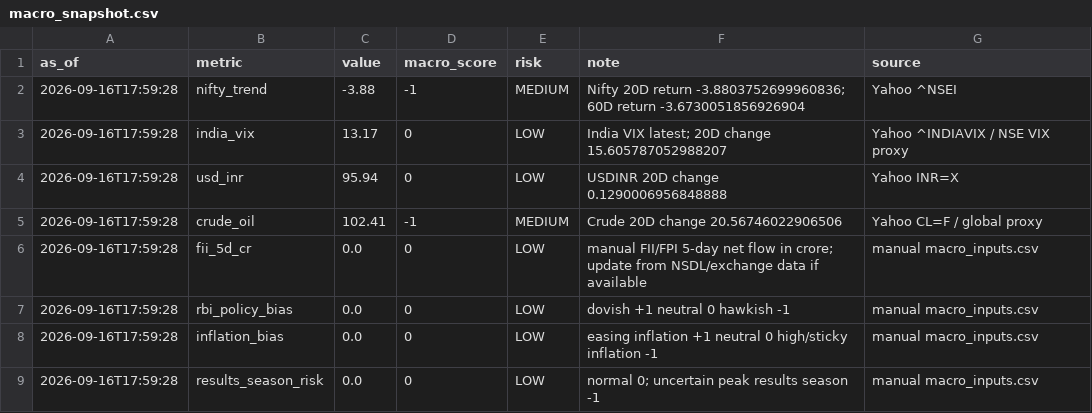
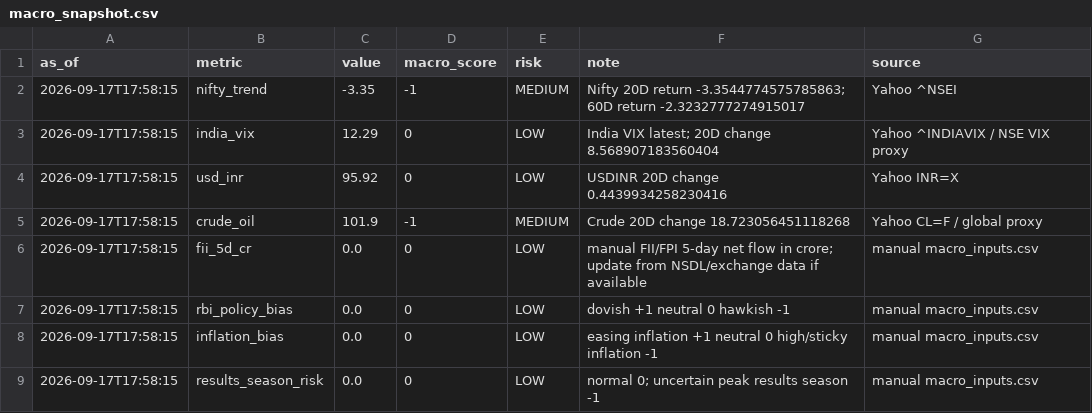
Before and after one commit to abhishekb1991/Swingtradingapp, a CSV file: macro_snapshot.csv, drawn as a sheet.

```diff
--- a/macro_snapshot.csv
+++ b/macro_snapshot.csv
@@ -1,9 +1,9 @@
 as_of,metric,value,macro_score,risk,note,source
-2026-09-16T17:59:28,nifty_trend,-3.88,-1,MEDIUM,Nifty 20D return -3.8803752699960836; 60D return -3.6730051856926904,Yahoo ^NSEI
-2026-09-16T17:59:28,india_vix,13.17,0,LOW,India VIX latest; 20D change 15.605787052988207,Yahoo ^INDIAVIX / NSE VIX proxy
-2026-09-16T17:59:28,usd_inr,95.94,0,LOW,USDINR 20D change 0.1290006956848888,Yahoo INR=X
-2026-09-16T17:59:28,crude_oil,102.41,-1,MEDIUM,Crude 20D change 20.56746022906506,Yahoo CL=F / global proxy
-2026-09-16T17:59:28,fii_5d_cr,0.0,0,LOW,manual FII/FPI 5-day net flow in crore; update from NSDL/exchange data if available,manual macro_inputs.csv
-2026-09-16T17:59:28,rbi_policy_bias,0.0,0,LOW,dovish +1 neutral 0 hawkish -1,manual macro_inputs.csv
-2026-09-16T17:59:28,inflation_bias,0.0,0,LOW,easing inflation +1 neutral 0 high/sticky inflation -1,manual macro_inputs.csv
-2026-09-16T17:59:28,results_season_risk,0.0,0,LOW,normal 0; uncertain peak results season -1,manual macro_inputs.csv
+2026-09-17T17:58:15,nifty_trend,-3.35,-1,MEDIUM,Nifty 20D return -3.3544774575785863; 60D return -2.3232777274915017,Yahoo ^NSEI
+2026-09-17T17:58:15,india_vix,12.29,0,LOW,India VIX latest; 20D change 8.568907183560404,Yahoo ^INDIAVIX / NSE VIX proxy
+2026-09-17T17:58:15,usd_inr,95.92,0,LOW,USDINR 20D change 0.4439934258230416,Yahoo INR=X
+2026-09-17T17:58:15,crude_oil,101.9,-1,MEDIUM,Crude 20D change 18.723056451118268,Yahoo CL=F / global proxy
+2026-09-17T17:58:15,fii_5d_cr,0.0,0,LOW,manual FII/FPI 5-day net flow in crore; update from NSDL/exchange data if available,manual macro_inputs.csv
+2026-09-17T17:58:15,rbi_policy_bias,0.0,0,LOW,dovish +1 neutral 0 hawkish -1,manual macro_inputs.csv
+2026-09-17T17:58:15,inflation_bias,0.0,0,LOW,easing inflation +1 neutral 0 high/sticky inflation -1,manual macro_inputs.csv
+2026-09-17T17:58:15,results_season_risk,0.0,0,LOW,normal 0; uncertain peak results season -1,manual macro_inputs.csv
```
Also changed, not shown: exports/recommendations.csv, recommendations.csv, 3 other files.
